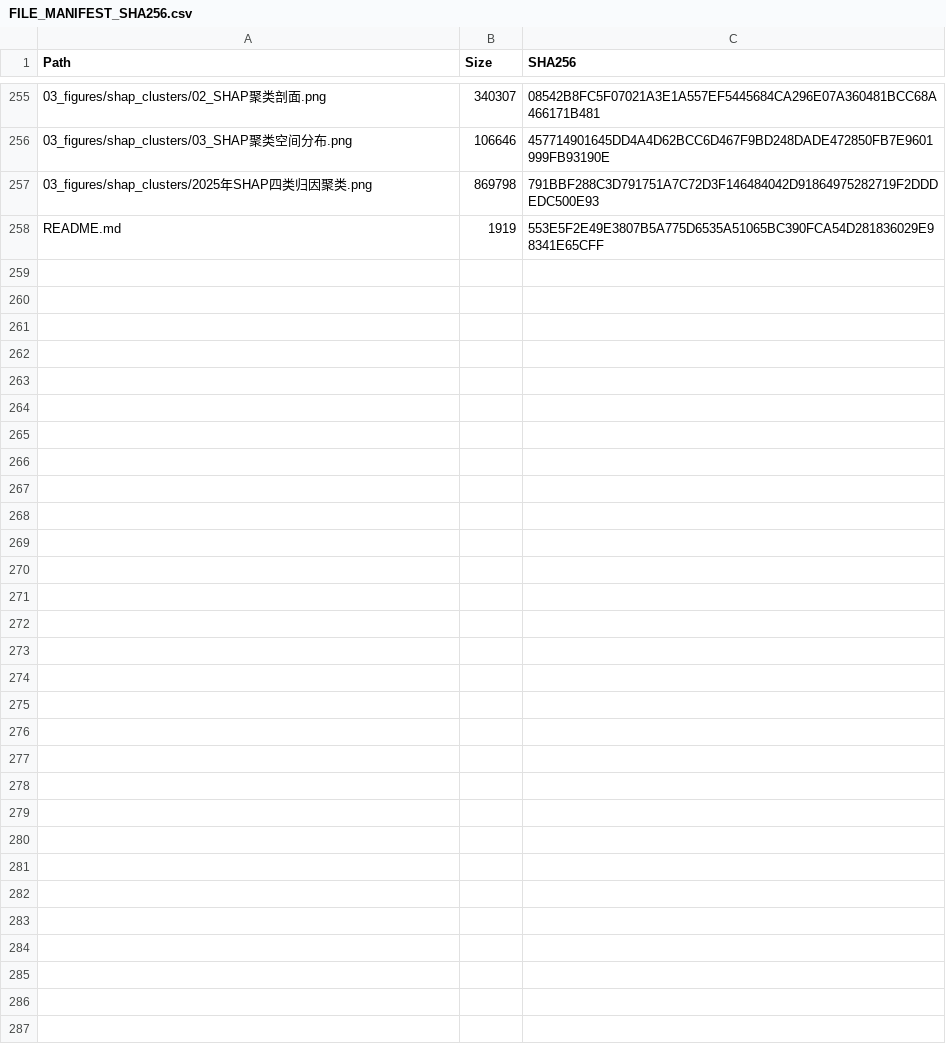
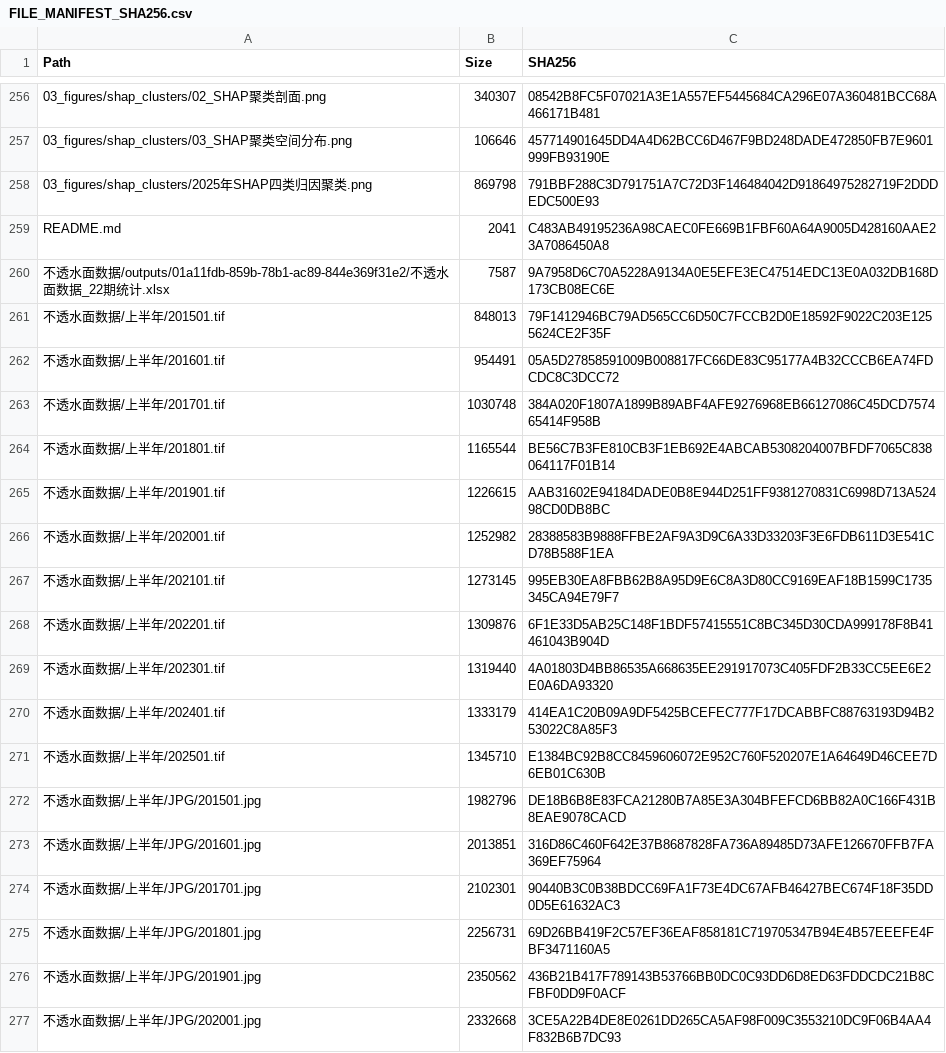
Before and after one commit to foolfish2004/zxzyteam, a CSV file: 00_documentation/FILE_MANIFEST_SHA256.csv, drawn as a sheet; only a part is shown, gaps mark what is left out; the diff covers the shown part only.

Commit message:
Add impervious surface data

```diff
--- a/00_documentation/FILE_MANIFEST_SHA256.csv
+++ b/00_documentation/FILE_MANIFEST_SHA256.csv
@@ -257,2 +258,20 @@ Path,Size,SHA256
 03_figures/shap_clusters/2025年SHAP四类归因聚类.png,869798,791BBF288C3D791751A7C72D3F146484042D91864975282719F2DDDEDC500E93
-README.md,1919,553E5F2E49E3807B5A775D6535A51065BC390FCA54D281836029E98341E65CFF
+README.md,2041,C483AB49195236A98CAEC0FE669B1FBF60A64A9005D428160AAE23A7086450A8
+不透水面数据/outputs/01a11fdb-859b-78b1-ac89-844e369f31e2/不透水面数据_22期统计.xlsx,7587,9A7958D6C70A5228A9134A0E5EFE3EC47514EDC13E0A032DB168D173CB08EC6E
+不透水面数据/上半年/201501.tif,848013,79F1412946BC79AD565CC6D50C7FCCB2D0E18592F9022C203E1255624CE2F35F
+不透水面数据/上半年/201601.tif,954491,05A5D27858591009B008817FC66DE83C95177A4B32CCCB6EA74FDCDC8C3DCC72
+不透水面数据/上半年/201701.tif,1030748,384A020F1807A1899B89ABF4AFE9276968EB66127086C45DCD757465414F958B
+不透水面数据/上半年/201801.tif,1165544,BE56C7B3FE810CB3F1EB692E4ABCAB5308204007BFDF7065C838064117F01B14
+不透水面数据/上半年/201901.tif,1226615,AAB31602E94184DADE0B8E944D251FF9381270831C6998D713A52498CD0DB8BC
+不透水面数据/上半年/202001.tif,1252982,28388583B9888FFBE2AF9A3D9C6A33D33203F3E6FDB611D3E541CD78B588F1EA
+不透水面数据/上半年/202101.tif,1273145,995EB30EA8FBB62B8A95D9E6C8A3D80CC9169EAF18B1599C1735345CA94E79F7
+不透水面数据/上半年/202201.tif,1309876,6F1E33D5AB25C148F1BDF57415551C8BC345D30CDA999178F8B41461043B904D
+不透水面数据/上半年/202301.tif,1319440,4A01803D4BB86535A668635EE291917073C405FDF2B33CC5EE6E2E0A6DA93320
+不透水面数据/上半年/202401.tif,1333179,414EA1C20B09A9DF5425BCEFEC777F17DCABBFC88763193D94B253022C8A85F3
+不透水面数据/上半年/202501.tif,1345710,E1384BC92B8CC8459606072E952C760F520207E1A64649D46CEE7D6EB01C630B
+不透水面数据/上半年/JPG/201501.jpg,1982796,DE18B6B8E83FCA21280B7A85E3A304BFEFCD6BB82A0C166F431B8EAE9078CACD
+不透水面数据/上半年/JPG/201601.jpg,2013851,316D86C460F642E37B8687828FA736A89485D73AFE126670FFB7FA369EF75964
+不透水面数据/上半年/JPG/201701.jpg,2102301,90440B3C0B38BDCC69FA1F73E4DC67AFB46427BEC674F18F35DD0D5E61632AC3
+不透水面数据/上半年/JPG/201801.jpg,2256731,69D26BB419F2C57EF36EAF858181C719705347B94E4B57EEEFE4FBF3471160A5
+不透水面数据/上半年/JPG/201901.jpg,2350562,436B21B417F789143B53766BB0DC0C93DD6D8ED63FDDCDC21B8CFBF0DD9F0ACF
+不透水面数据/上半年/JPG/202001.jpg,2332668,3CE5A22B4DE8E0261DD265CA5AF98F009C3553210DC9F06B4AA4F832B6B7DC93
```
Also changed, not shown: 31 added rows and 10 edited cells elsewhere in this file, 01_tables/area_and_intensity/年度数据核验.csv, 53 other files.
